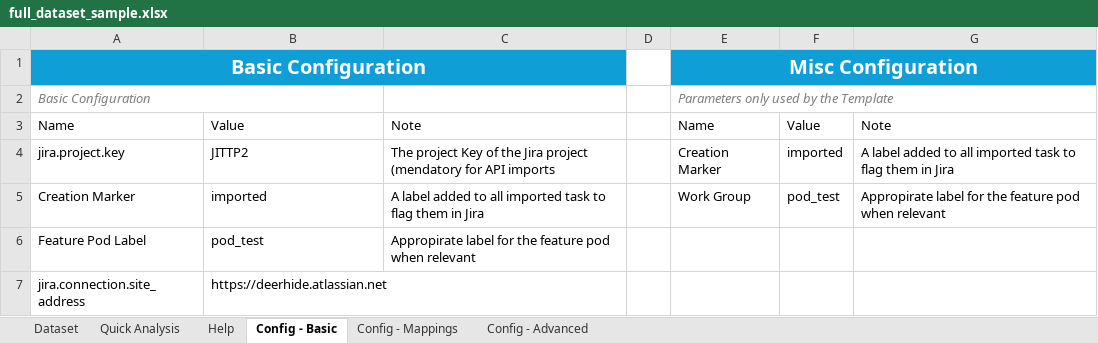
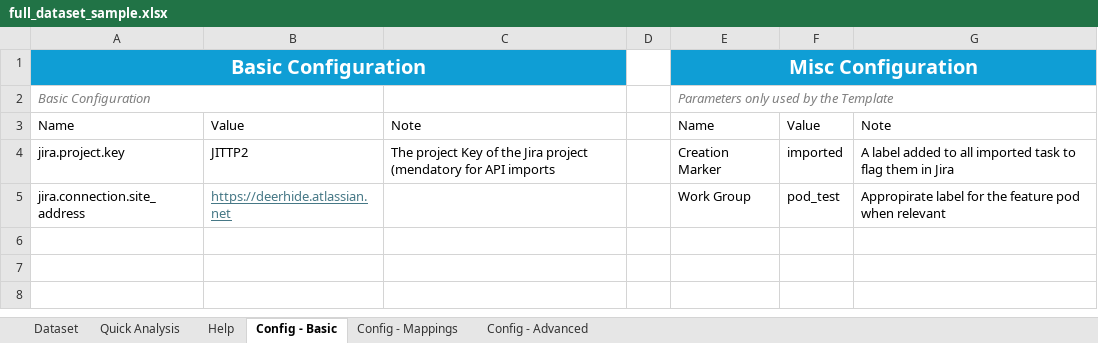
Before and after one commit to DeerHide/jira-toolkit, an Excel workbook: resources/Samples/full_dataset_sample.xlsx, sheet Config - Basic, drawn as a sheet; values as stored, in another font and other column widths than the file's, no borders; table styles not drawn; removed rows and columns are numbered as before the commit, all else as after; the diff names each change by its address in the sheet, - before the commit and + after, or states it on an @@ line.

Commit message:
JT-143 feat: update config_sample.json with new config version 8. Update full_dataset_sample.xlsx for compatibility.

```diff
--- a/resources/Samples/full_dataset_sample.xlsx (sheet Config - Basic)
+++ b/resources/Samples/full_dataset_sample.xlsx (sheet Config - Basic)
-row 5: Creation Marker | imported | A label added to all imported task to flag them in Jira |  | Work Group | pod_test | Appropirate label for the feature pod when relevant
-row 6: Feature Pod Label | pod_test | Appropirate label for the feature pod when relevant
@@ B5 underline: off → on, text colour: black → #467886 @@
-E5: (empty)
+E5: Work Group
-F5: (empty)
+F5: pod_test
-G5: (empty)
+G5: Appropirate label for the feature pod when relevant
```
Also changed, not shown: sheet Config - Mappings, 1 other file.
